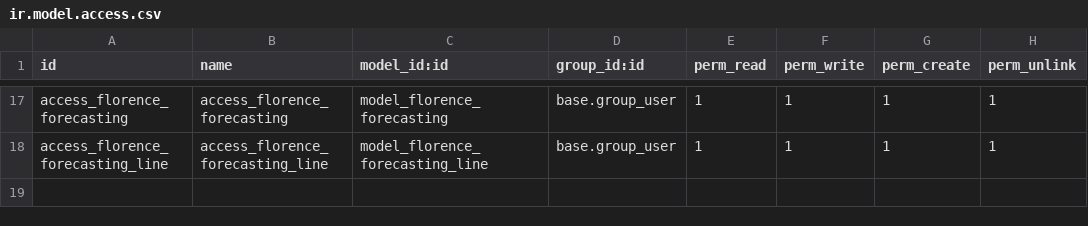
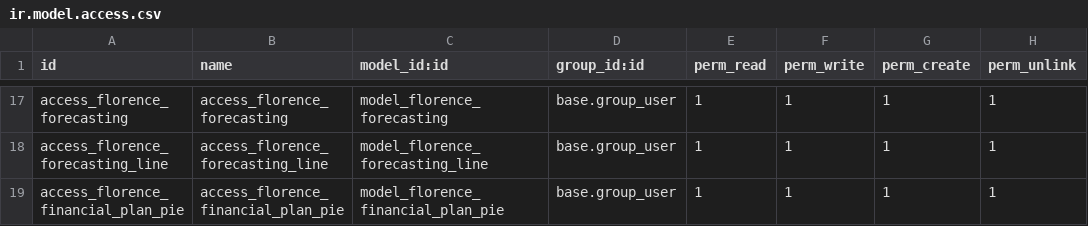
Before and after one commit to nickciava98/florence_custom, a CSV file: florence_amazon_financial_plan/security/ir.model.access.csv, drawn as a sheet; only a part is shown, gaps mark what is left out.

```diff
--- a/florence_amazon_financial_plan/security/ir.model.access.csv
+++ b/florence_amazon_financial_plan/security/ir.model.access.csv
@@ -18 +18,2 @@ access_florence_forecasting,access_florence_forecasting,model_florence_forecasti
 access_florence_forecasting_line,access_florence_forecasting_line,model_florence_forecasting_line,base.group_user,1,1,1,1
+access_florence_financial_plan_pie,access_florence_financial_plan_pie,model_florence_financial_plan_pie,base.group_user,1,1,1,1
```
Also changed, not shown: 5 other files.
